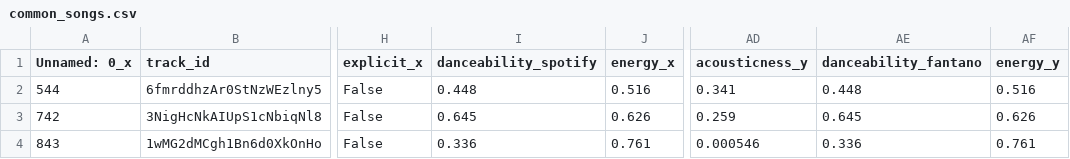
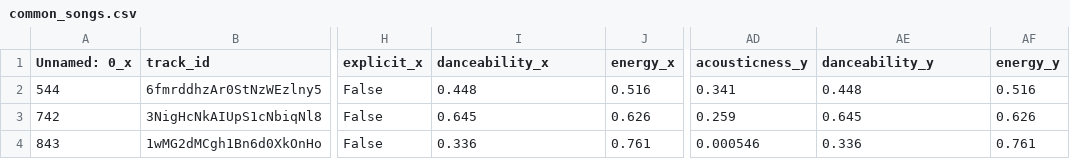
Before and after one commit to tanihad/Data-Mining-gods, a CSV file: common_songs.csv, drawn as a sheet; only a part is shown, gaps mark what is left out; the diff names each change by its address in the sheet, - before the commit and + after, or states it on an @@ line.

```diff
--- a/common_songs.csv
+++ b/common_songs.csv
-I1: danceability_spotify
+I1: danceability_x
-AE1: danceability_fantano
+AE1: danceability_y
```
Also changed, not shown: 3 other files.
